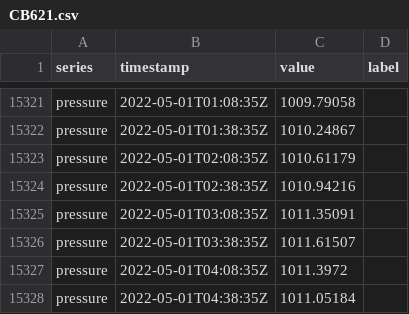
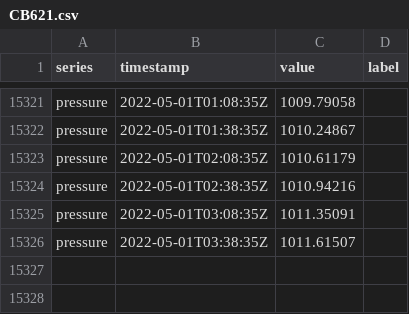
Before and after one commit to grhyne/Limnothlypis_Pressure_V3, a CSV file: data/tag-label/CB621.csv, drawn as a sheet; only a part is shown, gaps mark what is left out; the diff names each change by its address in the sheet, - before the commit and + after, or states it on an @@ line.

```diff
--- a/data/tag-label/CB621.csv
+++ b/data/tag-label/CB621.csv
-row 15327: pressure | 2022-05-01T04:08:35Z | 1011.3972
-row 15328: pressure | 2022-05-01T04:38:35Z | 1011.05184
```
Also changed, not shown: data/tag-label/CB594-labeled.csv, data/tag-label/CB620.csv, 15 other files.
